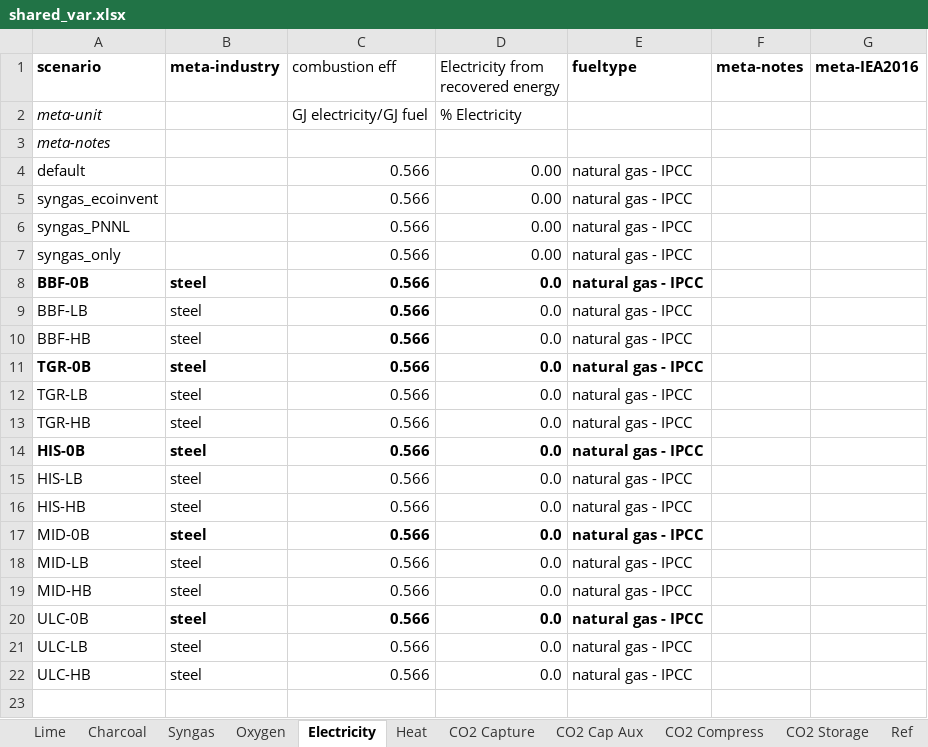
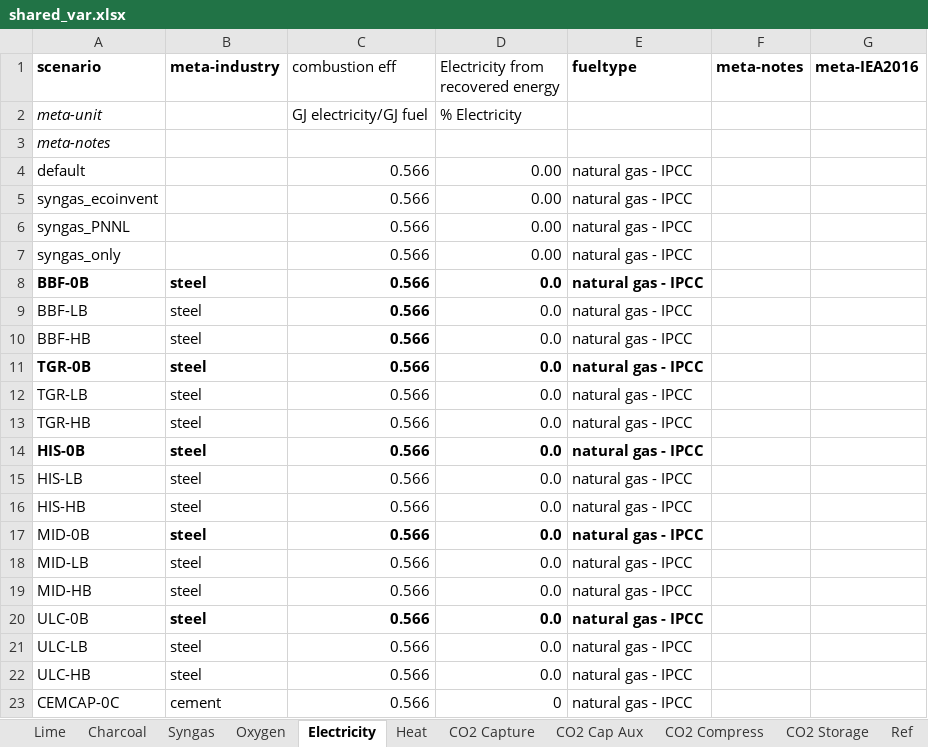
Before and after one commit to concoctions/BlackBlox, an Excel workbook: data/shared/shared_var.xlsx, sheet Electricity, drawn as a sheet; values as stored, in another font and other column widths than the file's, no borders; the diff names each change by its address in the sheet, - before the commit and + after, or states it on an @@ line.

Commit message:
Cement works now
Fixed issues that were essentially data typo related and added logger information to make those errors easier to find

```diff
--- a/data/shared/shared_var.xlsx (sheet Electricity)
+++ b/data/shared/shared_var.xlsx (sheet Electricity)
+row 23: CEMCAP-0C | cement | 0.566 | 0 | natural gas - IPCC
```
Also changed, not shown: sheet Charcoal, sheet Heat, sheet CO2 Capture, sheet CO2 Cap Aux, sheet CO2 Storage, sheet CO2 Compress, 3 more sheets, data/cement/cement_var.xlsx, data/cement/factories/cement_factory-0C.xlsx, 10 other files.
